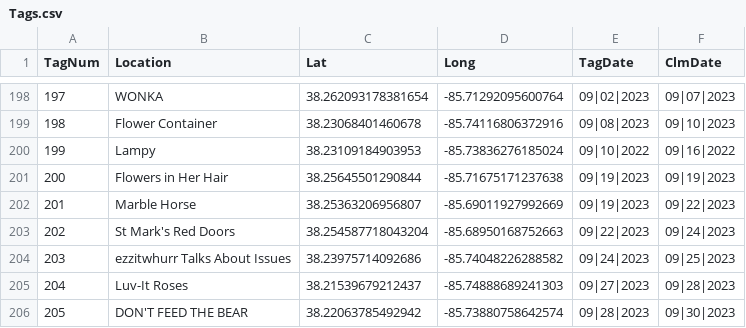
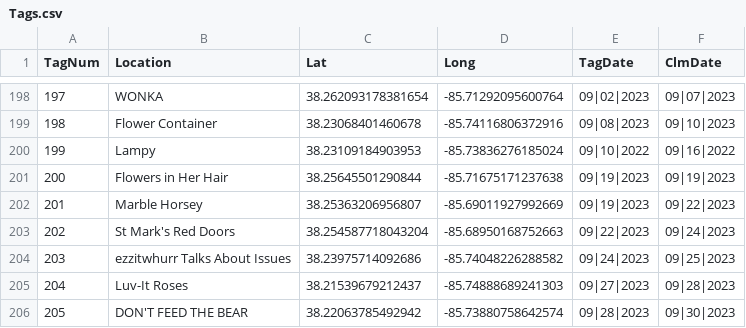
Before and after one commit to ninetyrpm/ninetyrpm.github.io, a CSV file: Tags.csv, drawn as a sheet; only a part is shown, gaps mark what is left out.

```diff
--- a/Tags.csv
+++ b/Tags.csv
@@ -201,3 +201,3 @@ TagNum,Location,Lat,Long,TagDate,ClmDate
 200,Flowers in Her Hair,38.25645501290844,-85.71675171237638,09|19|2023,09|19|2023
-201,Marble Horse,38.25363206956807,-85.69011927992669,09|19|2023,09|22|2023
+201,Marble Horsey,38.25363206956807,-85.69011927992669,09|19|2023,09|22|2023
 202,St Mark's Red Doors,38.254587718043204,-85.68950168752663,09|22|2023,09|24|2023
```
Also changed, not shown: 1 other file.
